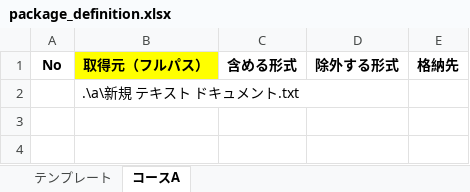
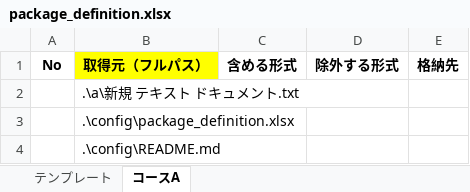
Before and after one commit to nishida2073/project_management, an Excel workbook: tool/package-generator/config/package_definition.xlsx, sheet コースA, drawn as a sheet; values as stored, in another font and other column widths than the file's, no borders; the diff names each change by its address in the sheet, - before the commit and + after, or states it on an @@ line.

```diff
--- a/tool/package-generator/config/package_definition.xlsx (sheet コースA)
+++ b/tool/package-generator/config/package_definition.xlsx (sheet コースA)
+row 3:  | .\config\package_definition.xlsx
+row 4:  | .\config\README.md
```
Also changed, not shown: sheet テンプレート, 5 other files.
